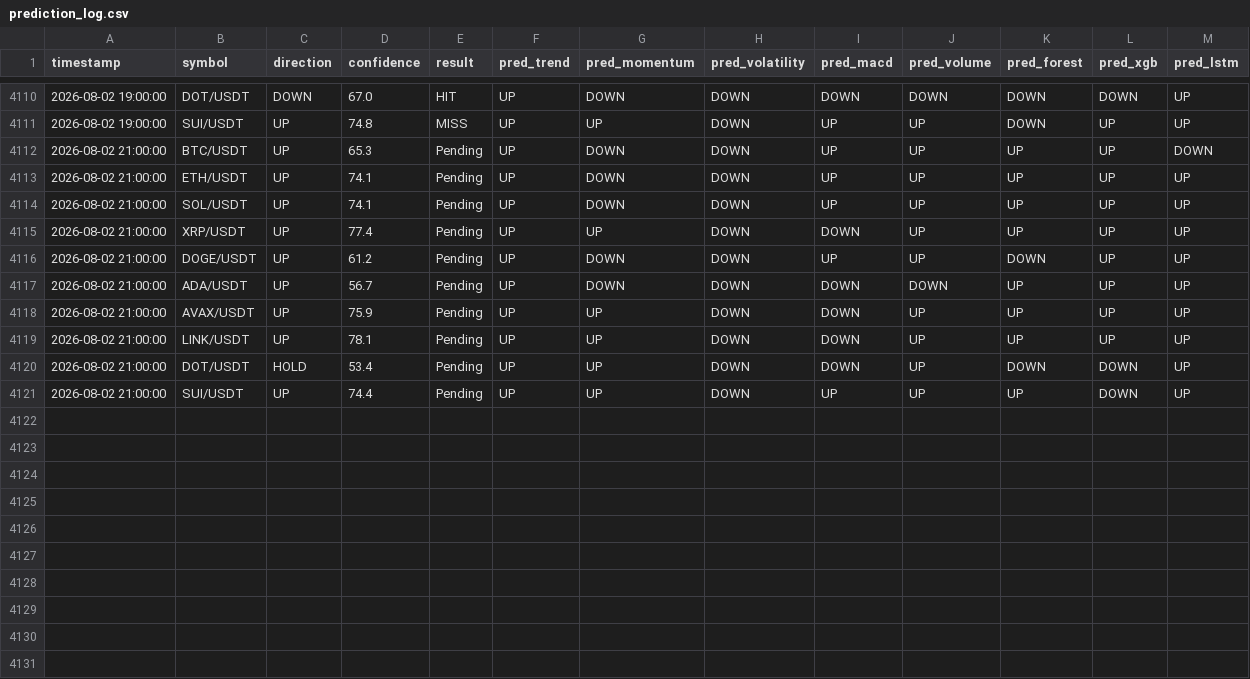
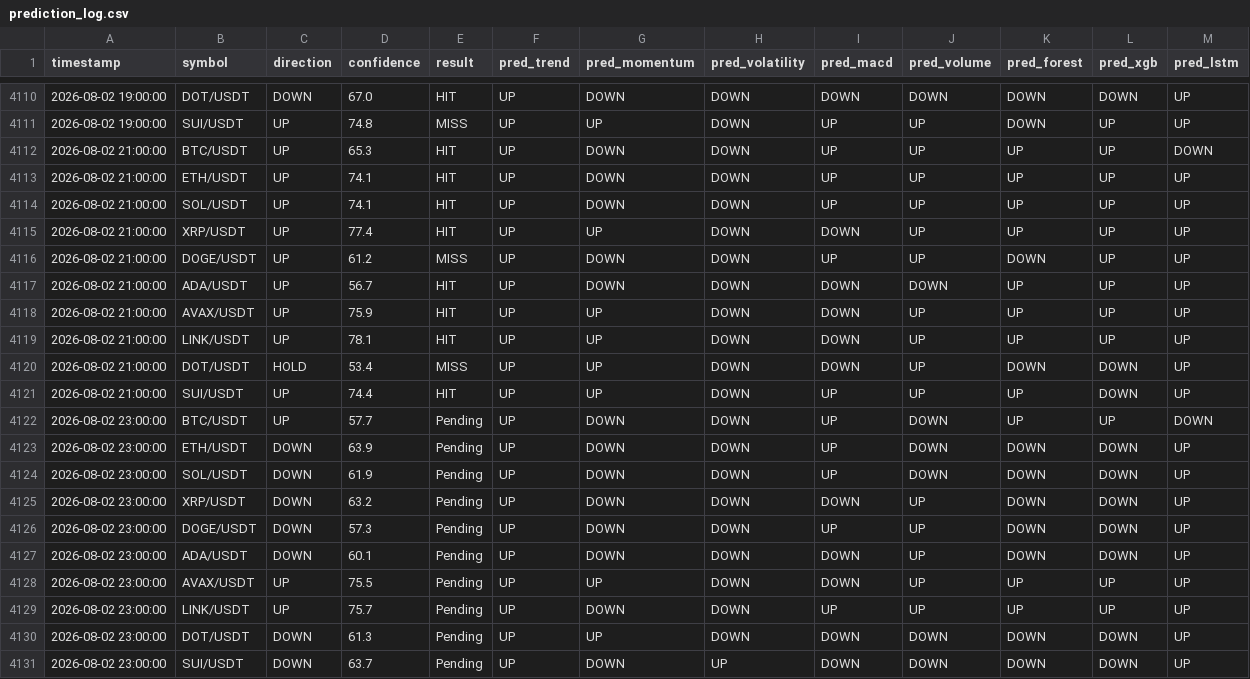
Before and after one commit to Jason12jpg/crypto, a CSV file: data/prediction_log.csv, drawn as a sheet; only a part is shown, gaps mark what is left out.

```diff
--- a/data/prediction_log.csv
+++ b/data/prediction_log.csv
@@ -4111,11 +4111,21 @@ timestamp,symbol,direction,confidence,result,pred_trend,pred_momentum,pred_volat
 2026-08-02 19:00:00,SUI/USDT,UP,74.8,MISS,UP,UP,DOWN,UP,UP,DOWN,UP,UP
-2026-08-02 21:00:00,BTC/USDT,UP,65.3,Pending,UP,DOWN,DOWN,UP,UP,UP,UP,DOWN
-2026-08-02 21:00:00,ETH/USDT,UP,74.1,Pending,UP,DOWN,DOWN,UP,UP,UP,UP,UP
-2026-08-02 21:00:00,SOL/USDT,UP,74.1,Pending,UP,DOWN,DOWN,UP,UP,UP,UP,UP
-2026-08-02 21:00:00,XRP/USDT,UP,77.4,Pending,UP,UP,DOWN,DOWN,UP,UP,UP,UP
-2026-08-02 21:00:00,DOGE/USDT,UP,61.2,Pending,UP,DOWN,DOWN,UP,UP,DOWN,UP,UP
-2026-08-02 21:00:00,ADA/USDT,UP,56.7,Pending,UP,DOWN,DOWN,DOWN,DOWN,UP,UP,UP
-2026-08-02 21:00:00,AVAX/USDT,UP,75.9,Pending,UP,UP,DOWN,DOWN,UP,UP,UP,UP
-2026-08-02 21:00:00,LINK/USDT,UP,78.1,Pending,UP,UP,DOWN,DOWN,UP,UP,UP,UP
-2026-08-02 21:00:00,DOT/USDT,HOLD,53.4,Pending,UP,UP,DOWN,DOWN,UP,DOWN,DOWN,UP
-2026-08-02 21:00:00,SUI/USDT,UP,74.4,Pending,UP,UP,DOWN,UP,UP,UP,DOWN,UP
+2026-08-02 21:00:00,BTC/USDT,UP,65.3,HIT,UP,DOWN,DOWN,UP,UP,UP,UP,DOWN
+2026-08-02 21:00:00,ETH/USDT,UP,74.1,HIT,UP,DOWN,DOWN,UP,UP,UP,UP,UP
+2026-08-02 21:00:00,SOL/USDT,UP,74.1,HIT,UP,DOWN,DOWN,UP,UP,UP,UP,UP
+2026-08-02 21:00:00,XRP/USDT,UP,77.4,HIT,UP,UP,DOWN,DOWN,UP,UP,UP,UP
+2026-08-02 21:00:00,DOGE/USDT,UP,61.2,MISS,UP,DOWN,DOWN,UP,UP,DOWN,UP,UP
+2026-08-02 21:00:00,ADA/USDT,UP,56.7,HIT,UP,DOWN,DOWN,DOWN,DOWN,UP,UP,UP
+2026-08-02 21:00:00,AVAX/USDT,UP,75.9,HIT,UP,UP,DOWN,DOWN,UP,UP,UP,UP
+2026-08-02 21:00:00,LINK/USDT,UP,78.1,HIT,UP,UP,DOWN,DOWN,UP,UP,UP,UP
+2026-08-02 21:00:00,DOT/USDT,HOLD,53.4,MISS,UP,UP,DOWN,DOWN,UP,DOWN,DOWN,UP
+2026-08-02 21:00:00,SUI/USDT,UP,74.4,HIT,UP,UP,DOWN,UP,UP,UP,DOWN,UP
+2026-08-02 23:00:00,BTC/USDT,UP,57.7,Pending,UP,DOWN,DOWN,UP,DOWN,UP,UP,DOWN
+2026-08-02 23:00:00,ETH/USDT,DOWN,63.9,Pending,UP,DOWN,DOWN,UP,DOWN,DOWN,DOWN,UP
+2026-08-02 23:00:00,SOL/USDT,DOWN,61.9,Pending,UP,DOWN,DOWN,UP,DOWN,DOWN,DOWN,UP
+2026-08-02 23:00:00,XRP/USDT,DOWN,63.2,Pending,UP,DOWN,DOWN,DOWN,UP,DOWN,DOWN,UP
+2026-08-02 23:00:00,DOGE/USDT,DOWN,57.3,Pending,UP,DOWN,DOWN,UP,UP,DOWN,DOWN,UP
+2026-08-02 23:00:00,ADA/USDT,DOWN,60.1,Pending,UP,DOWN,DOWN,DOWN,UP,DOWN,DOWN,UP
+2026-08-02 23:00:00,AVAX/USDT,UP,75.5,Pending,UP,UP,DOWN,DOWN,UP,UP,UP,UP
+2026-08-02 23:00:00,LINK/USDT,UP,75.7,Pending,UP,DOWN,DOWN,UP,UP,UP,UP,UP
+2026-08-02 23:00:00,DOT/USDT,DOWN,61.3,Pending,UP,UP,DOWN,DOWN,DOWN,DOWN,DOWN,UP
+2026-08-02 23:00:00,SUI/USDT,DOWN,63.7,Pending,UP,DOWN,UP,DOWN,DOWN,DOWN,DOWN,UP
```
Also changed, not shown: data/model_weights.csv, 1 other file.
